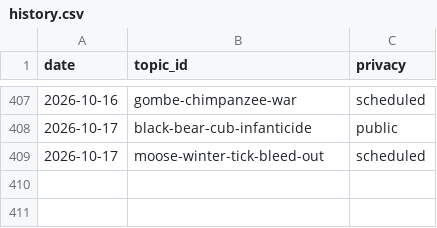
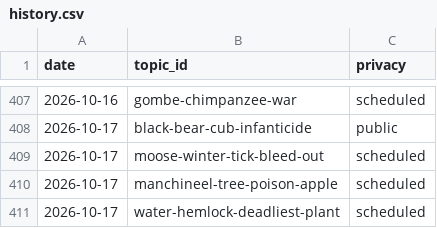
Before and after one commit to chat94534-oss/shorts-autoposter-a, a CSV file: logs/history.csv, drawn as a sheet; only a part is shown, gaps mark what is left out.

```diff
--- a/logs/history.csv
+++ b/logs/history.csv
@@ -409 +409,3 @@ date,topic_id,privacy
 2026-10-17,moose-winter-tick-bleed-out,scheduled
+2026-10-17,manchineel-tree-poison-apple,scheduled
+2026-10-17,water-hemlock-deadliest-plant,scheduled
```
Also changed, not shown: 2 other files.
